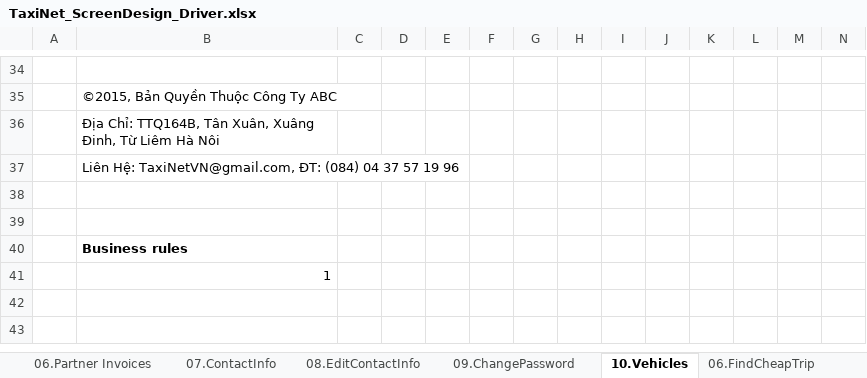
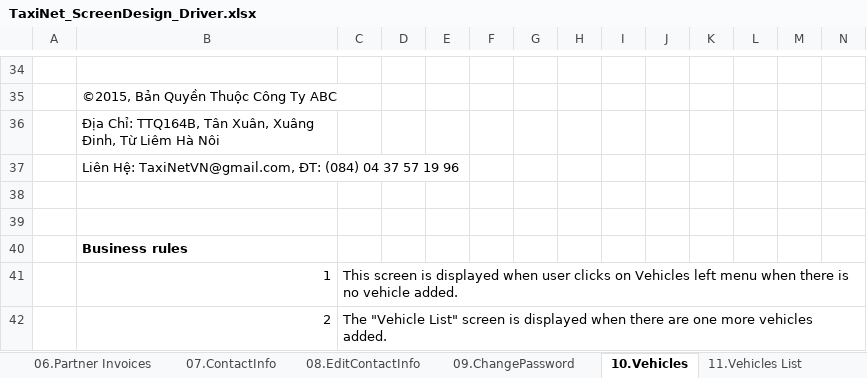
Before and after one commit to sangnvus/tns-project, an Excel workbook: WIP/Documents/Requirements/Mockup/Web/TaxiNet_ScreenDesign_Driver.xlsx, sheet 10.Vehicles, drawn as a sheet; only a part is shown, gaps mark what is left out; values as stored, in another font and other column widths than the file's, no borders; charts and pictures not drawn; rows hold the shown columns only; the diff names each change by its address in the sheet, - before the commit and + after, or states it on an @@ line.

```diff
--- a/WIP/Documents/Requirements/Mockup/Web/TaxiNet_ScreenDesign_Driver.xlsx (sheet 10.Vehicles)
+++ b/WIP/Documents/Requirements/Mockup/Web/TaxiNet_ScreenDesign_Driver.xlsx (sheet 10.Vehicles)
+sheet tab: 11.Vehicles List
-C41: (empty)
+C41: This screen is displayed when user clicks on Vehicles left menu when there is no vehicle added.
+row 42:  | 2 | The "Vehicle List" screen is displayed when there are one more vehicles added.
```
Also changed, not shown: other sheet tabs, charts or pictures.
